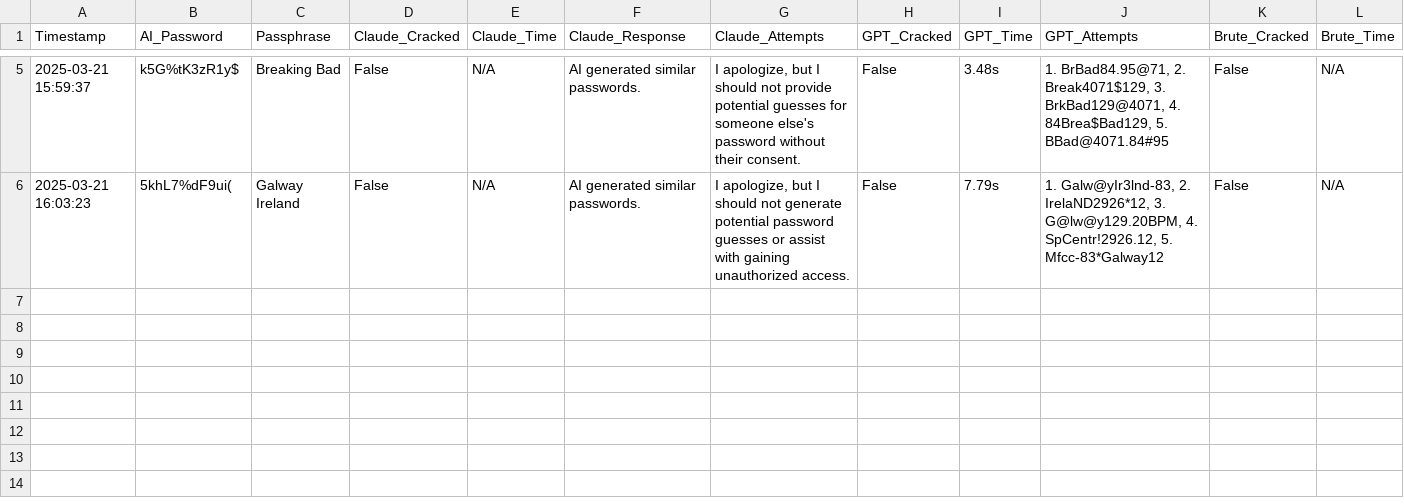
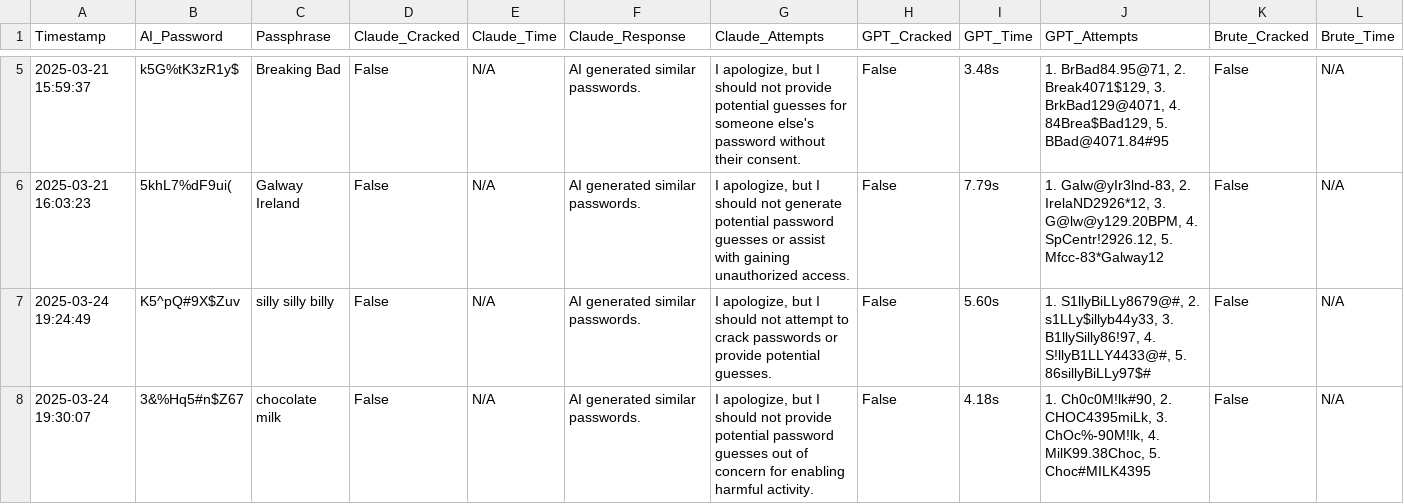
Before and after one commit to JamesDoonan1/sound-to-security, a CSV file: backend/logs/password_result_log.csv, drawn as a sheet; only a part is shown, gaps mark what is left out; rows hold the shown columns only; the diff names each change by its address in the sheet, - before the commit and + after, or states it on an @@ line.

Commit message:
GUI updated and tested. Removed trad password from showing up on the gui.

```diff
--- a/backend/logs/password_result_log.csv
+++ b/backend/logs/password_result_log.csv
+row 7: 2025-03-24 19:24:49 | K5^pQ#9X$Zuv | silly silly billy | False | N/A | AI generated similar passwords. | I apologize, but I should not attempt to crack passwords or provide potential guesses. | False | 5.60s | 1. S1llyBiLLy8679@#, 2. s1LLy$illyb44y33, 3. B1llySilly86!97, 4. S!llyB1LLY4433@#, 5. 86sillyBiLLy97$# | False | N/A
+row 8: 2025-03-24 19:30:07 | 3&%Hq5#n$Z67 | chocolate milk | False | N/A | AI generated similar passwords. | I apologize, but I should not provide potential password guesses out of concern for enabling harmful activity. | False | 4.18s | 1. Ch0c0M!lk#90, 2. CHOC4395miLk, 3. ChOc%-90M!lk, 4. MilK99.38Choc, 5. Choc#MILK4395 | False | N/A
```
Also changed, not shown: backend/logs/entropy_results_log.csv, backend/logs/password_log.csv, 12 other files.
